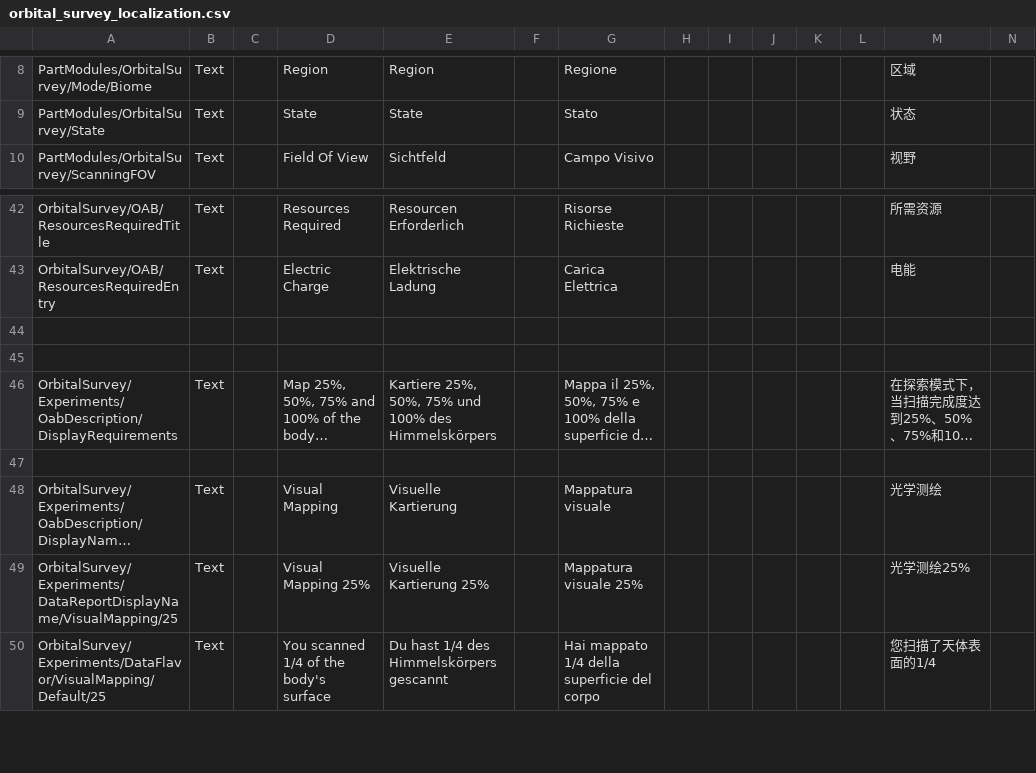
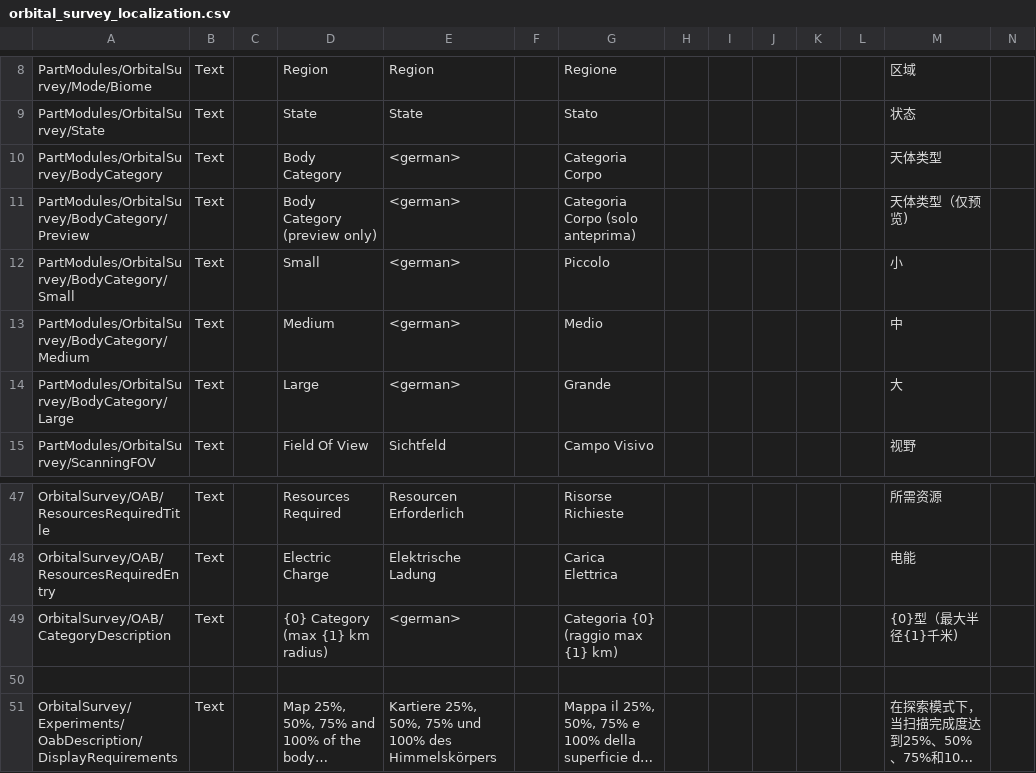
Before and after one commit to Falki-git/OrbitalSurvey, a CSV file: plugin_template/localizations/orbital_survey_localization.csv, drawn as a sheet; only a part is shown, gaps mark what is left out; the shorter side is filled out with more unchanged rows; long unchanged cells end in …; addresses are those after the commit; rows hold the shown columns only; the diff names each change by its address in the sheet, - before the commit and + after, or states it on an @@ line.

Commit message:
[CL] Revamped Min/Ideal/Max altitudes by introducing Categories which every Body belongs to. Each Category has different altitudes required.

```diff
--- a/plugin_template/localizations/orbital_survey_localization.csv
+++ b/plugin_template/localizations/orbital_survey_localization.csv
+row 10: PartModules/OrbitalSurvey/BodyCategory | Text |  | Body Category | <german> |  | Categoria Corpo |  |  |  |  |  | 天体类型
+row 11: PartModules/OrbitalSurvey/BodyCategory/Preview | Text |  | Body Category (preview only) | <german> |  | Categoria Corpo (solo anteprima) |  |  |  |  |  | 天体类型（仅预览)
+row 12: PartModules/OrbitalSurvey/BodyCategory/Small | Text |  | Small | <german> |  | Piccolo |  |  |  |  |  | 小
+row 13: PartModules/OrbitalSurvey/BodyCategory/Medium | Text |  | Medium | <german> |  | Medio |  |  |  |  |  | 中
+row 14: PartModules/OrbitalSurvey/BodyCategory/Large | Text |  | Large | <german> |  | Grande |  |  |  |  |  | 大
-row 49: (empty)
+row 49: OrbitalSurvey/OAB/CategoryDescription | Text |  | {0} Category (max {1} km radius) | <german> |  | Categoria {0} (raggio max {1} km) |  |  |  |  |  | {0}型（最大半径{1}千米)
```
Also changed, not shown: 12 other files.
